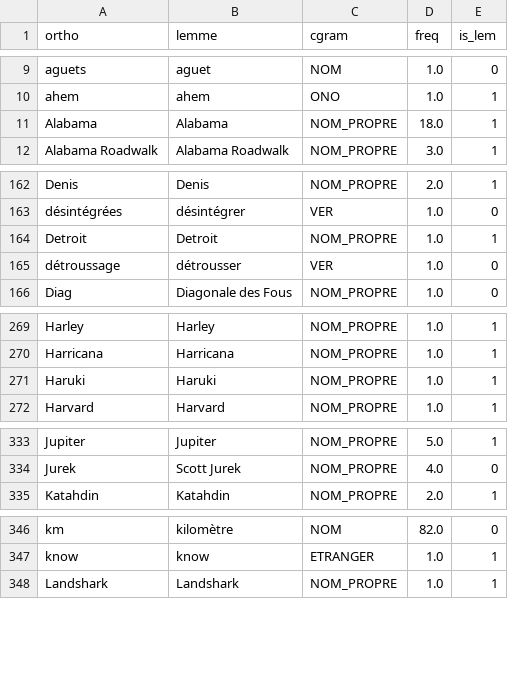
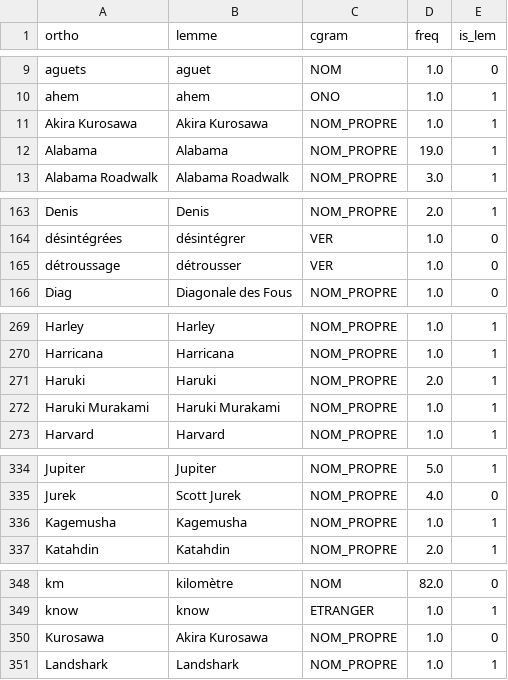
Before and after one commit to joanroch/french-repetition-checker, a TSV file: DNF_custom_lexicon.tsv, drawn as a sheet; only a part is shown, gaps mark what is left out; the diff covers the shown part only.

```diff
--- a/DNF_custom_lexicon.tsv
+++ b/DNF_custom_lexicon.tsv
@@ -10,3 +10,4 @@ aguets	aguet	NOM	1.0	0
 ahem	ahem	ONO	1.0	1
-Alabama	Alabama	NOM_PROPRE	18.0	1
+Akira Kurosawa	Akira Kurosawa	NOM_PROPRE	1.0	1
+Alabama	Alabama	NOM_PROPRE	19.0	1
 Alabama Roadwalk	Alabama Roadwalk	NOM_PROPRE	3.0	1
@@ -163,3 +164,2 @@ Denis	Denis	NOM_PROPRE	2.0	1
 désintégrées	désintégrer	VER	1.0	0
-Detroit	Detroit	NOM_PROPRE	1.0	1
 détroussage	détrousser	VER	1.0	0
@@ -270,3 +270,4 @@ Harley	Harley	NOM_PROPRE	1.0	1
 Harricana	Harricana	NOM_PROPRE	1.0	1
-Haruki	Haruki	NOM_PROPRE	1.0	1
+Haruki	Haruki	NOM_PROPRE	2.0	1
+Haruki Murakami	Haruki Murakami	NOM_PROPRE	1.0	1
 Harvard	Harvard	NOM_PROPRE	1.0	1
@@ -334,2 +335,3 @@ Jupiter	Jupiter	NOM_PROPRE	5.0	1
 Jurek	Scott Jurek	NOM_PROPRE	4.0	0
+Kagemusha	Kagemusha	NOM_PROPRE	1.0	1
 Katahdin	Katahdin	NOM_PROPRE	2.0	1
@@ -347,2 +349,3 @@ km	kilomètre	NOM	82.0	0
 know	know	ETRANGER	1.0	1
+Kurosawa	Akira Kurosawa	NOM_PROPRE	1.0	0
 Landshark	Landshark	NOM_PROPRE	1.0	1
```
Also changed, not shown: 4 added rows and 11 edited cells elsewhere in this file.
